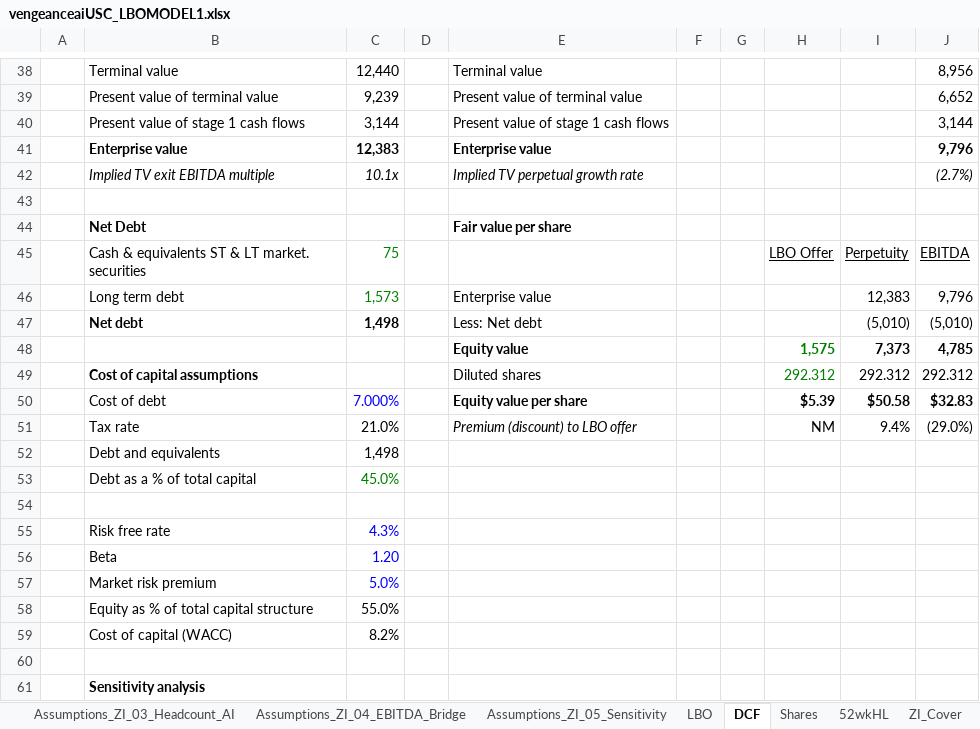
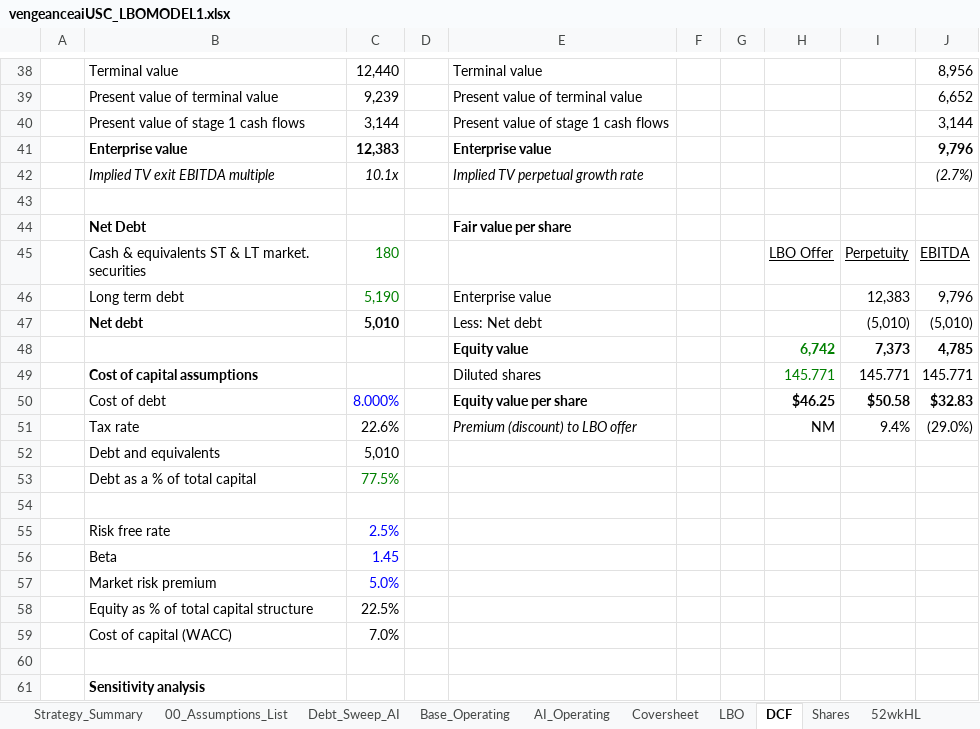
Before and after one commit to vengeanceaiUSC/Rainmaker, an Excel workbook: LBO/output/vengeanceaiUSC_LBOMODEL1.xlsx, sheet DCF, drawn as a sheet; only a part is shown, gaps mark what is left out; values as stored, in another font and other column widths than the file's, no borders; charts and pictures and conditional formats not drawn; removed rows and columns are numbered as before the commit, all else as after; the diff covers the shown part only; the diff names each change by its address in the sheet, - before the commit and + after, or states it on an @@ line.

```diff
--- a/LBO/output/vengeanceaiUSC_LBOMODEL1.xlsx (sheet DCF)
+++ b/LBO/output/vengeanceaiUSC_LBOMODEL1.xlsx (sheet DCF)
-sheet tab: Assumptions_ZI_03_Headcount_AI
-sheet tab: Assumptions_ZI_04_EBITDA_Bridge
-sheet tab: Assumptions_ZI_05_Sensitivity
-sheet tab: ZI_Cover
+sheet tab: Strategy_Summary
-C45: 75
+C45: 180
-C46: 1,573
+C46: 5,190
-C47: 1,498
+C47: 5,010
-H48: 1,575
+H48: 6,742
-row 49:  | Cost of capital assumptions |  |  | Diluted shares |  |  | 292.312 | 292.312 | 292.312
+row 49:  | Cost of capital assumptions |  |  | Diluted shares |  |  | 145.771 | 145.771 | 145.771
-C50: 7.000%
+C50: 8.000%
-H50: $5.39
+H50: $46.25
-C51: 21.0%
+C51: 22.6%
-C52: 1,498
+C52: 5,010
-C53: 45.0%
+C53: 77.5%
-C55: 4.3%
+C55: 2.5%
-C56: 1.20
+C56: 1.45
-C58: 55.0%
+C58: 22.5%
-C59: 8.2%
+C59: 7.0%
```
Also changed, not shown: 6 added rows, 6 removed rows and 7 edited cells elsewhere in this sheet, sheet LBO, sheet 00_Assumptions_List, sheet Base_Operating, sheet AI_Operating, sheet Debt_Sweep_AI, sheet Shares, 2 more sheets, other sheet tabs, vengeanceaiUSC_LBOMODEL1.xlsx, 3 other files.
